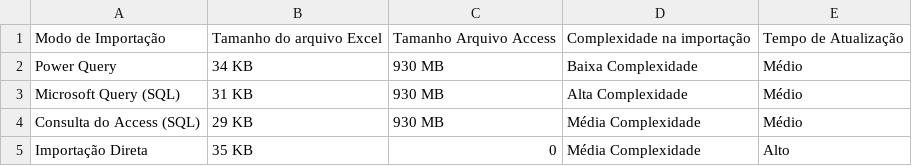
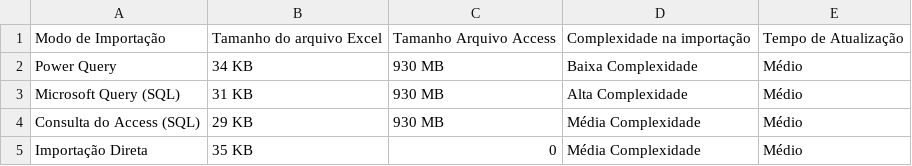
Before and after one commit to ViniPMartins/AddIn-Import-and-Update-Access, a CSV file: doc_/imgs_como_usar/Database.csv, drawn as a sheet.

Commit message:
Update Database.csv

```diff
--- a/doc_/imgs_como_usar/Database.csv
+++ b/doc_/imgs_como_usar/Database.csv
@@ -4,2 +4,2 @@ Microsoft Query (SQL),31 KB,930 MB,Alta Complexidade,Médio
 Consulta do Access (SQL),29 KB,930 MB,Média Complexidade,Médio
-Importação Direta,35 KB,0,Média Complexidade,Alto
+Importação Direta,35 KB,0,Média Complexidade,Médio
```
